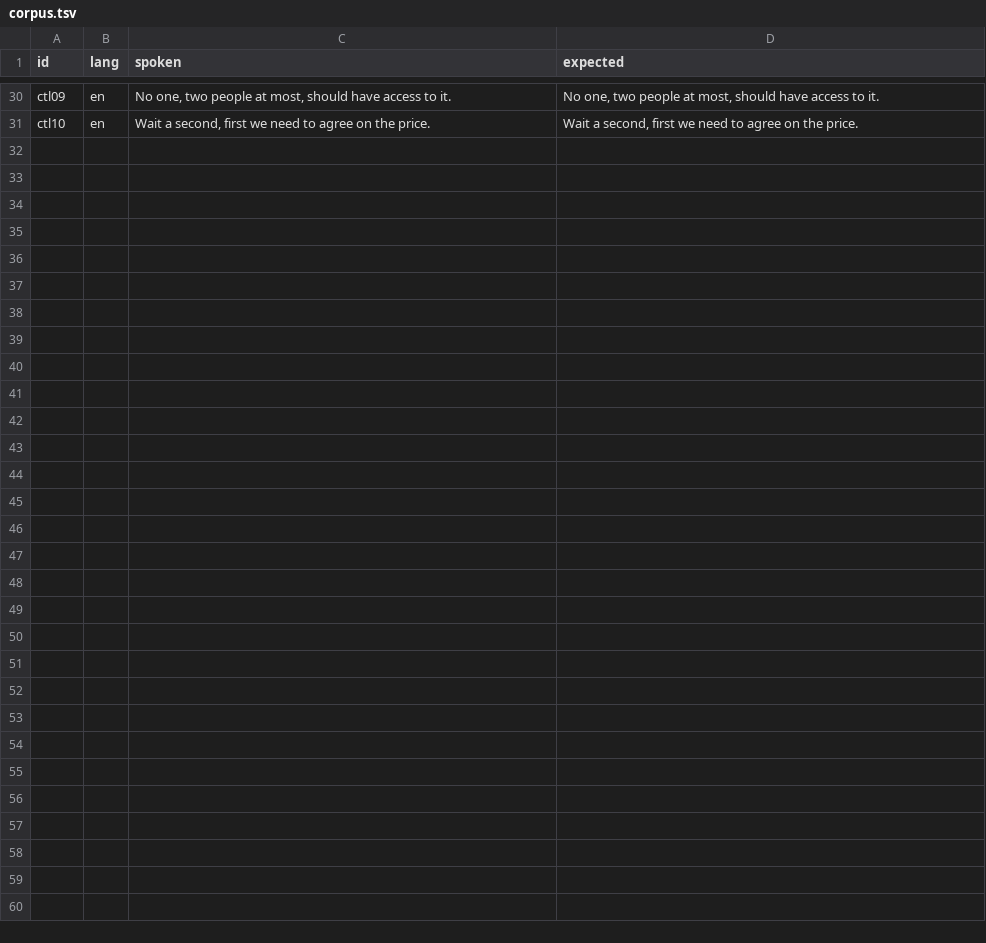
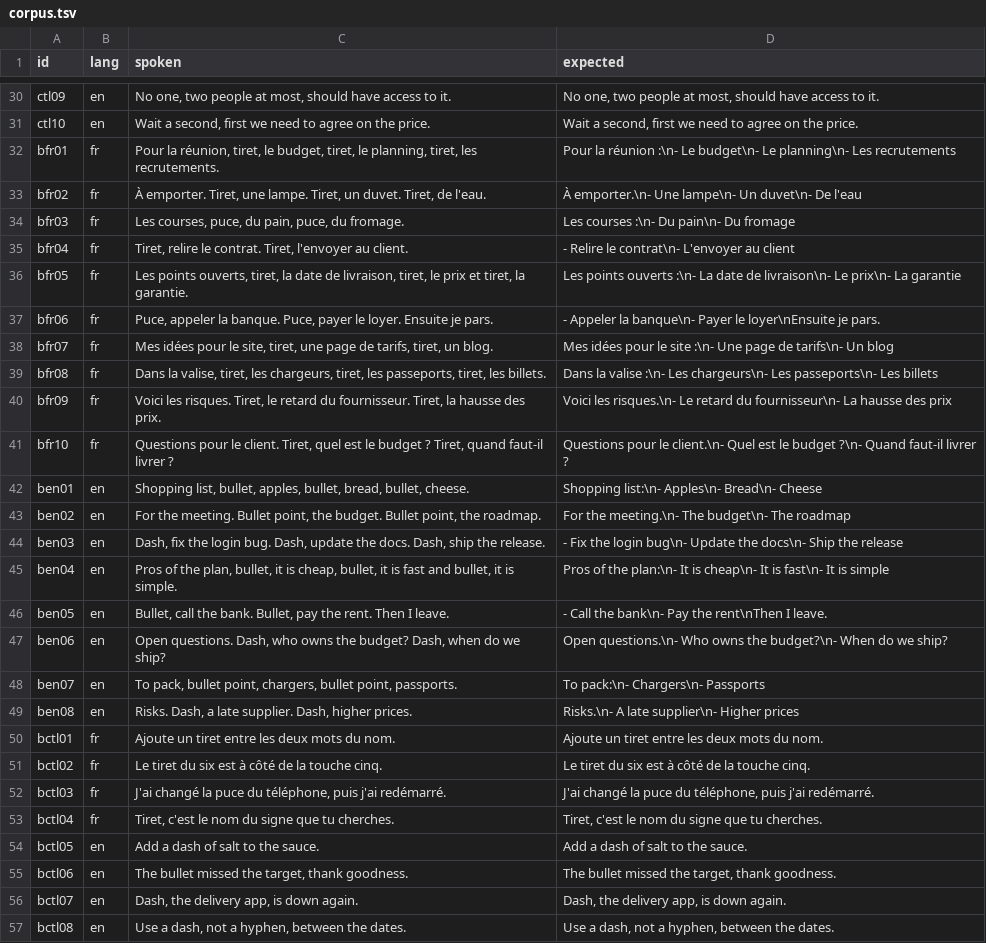
Before and after one commit to hermez-agency/whisper-desk, a TSV file: bench/lists/corpus.tsv, drawn as a sheet; only a part is shown, gaps mark what is left out.

Commit message:
feat: Whisper Desk — rattraper Wispr Flow — 2026-11-17 (#48)
* feat: write the bulleted lists said aloud, "tiret" or "bullet" before each item

"Pour la réunion, tiret, le budget, tiret, le planning" is written as a
title and one "- " line per item; "puce", "bullet", "bullet point" and
"dash" too, with the numbered lists' title, last line and as-you-go
dictation. Whisper's "tirez", "tirer", "tiré" for "tiret" count right
after a pause, as does the dash it writes at a sentence's start; a bullet
after a determiner or said once stays a word. Under model.lists, now
"Lists" in the settings window.

bench/lists/: 18 bulleted lists and 8 controls with their recordings.
Lists laid out exactly: small (CPU) 0/18 -> 12/18, large-v3-turbo (GPU)
0/18 -> 15/18, no control changed, numbered lists unchanged.

* feat: show the lists setting in the settings window screenshot

```diff
--- a/bench/lists/corpus.tsv
+++ b/bench/lists/corpus.tsv
@@ -31 +31,27 @@ ctl09	en	No one, two people at most, should have access to it.	No one, two peopl
 ctl10	en	Wait a second, first we need to agree on the price.	Wait a second, first we need to agree on the price.
+bfr01	fr	Pour la réunion, tiret, le budget, tiret, le planning, tiret, les recrutements.	Pour la réunion :\n- Le budget\n- Le planning\n- Les recrutements
+bfr02	fr	À emporter. Tiret, une lampe. Tiret, un duvet. Tiret, de l'eau.	À emporter.\n- Une lampe\n- Un duvet\n- De l'eau
+bfr03	fr	Les courses, puce, du pain, puce, du fromage.	Les courses :\n- Du pain\n- Du fromage
+bfr04	fr	Tiret, relire le contrat. Tiret, l'envoyer au client.	- Relire le contrat\n- L'envoyer au client
+bfr05	fr	Les points ouverts, tiret, la date de livraison, tiret, le prix et tiret, la garantie.	Les points ouverts :\n- La date de livraison\n- Le prix\n- La garantie
+bfr06	fr	Puce, appeler la banque. Puce, payer le loyer. Ensuite je pars.	- Appeler la banque\n- Payer le loyer\nEnsuite je pars.
+bfr07	fr	Mes idées pour le site, tiret, une page de tarifs, tiret, un blog.	Mes idées pour le site :\n- Une page de tarifs\n- Un blog
+bfr08	fr	Dans la valise, tiret, les chargeurs, tiret, les passeports, tiret, les billets.	Dans la valise :\n- Les chargeurs\n- Les passeports\n- Les billets
+bfr09	fr	Voici les risques. Tiret, le retard du fournisseur. Tiret, la hausse des prix.	Voici les risques.\n- Le retard du fournisseur\n- La hausse des prix
+bfr10	fr	Questions pour le client. Tiret, quel est le budget ? Tiret, quand faut-il livrer ?	Questions pour le client.\n- Quel est le budget ?\n- Quand faut-il livrer ?
+ben01	en	Shopping list, bullet, apples, bullet, bread, bullet, cheese.	Shopping list:\n- Apples\n- Bread\n- Cheese
+ben02	en	For the meeting. Bullet point, the budget. Bullet point, the roadmap.	For the meeting.\n- The budget\n- The roadmap
+ben03	en	Dash, fix the login bug. Dash, update the docs. Dash, ship the release.	- Fix the login bug\n- Update the docs\n- Ship the release
+ben04	en	Pros of the plan, bullet, it is cheap, bullet, it is fast and bullet, it is simple.	Pros of the plan:\n- It is cheap\n- It is fast\n- It is simple
+ben05	en	Bullet, call the bank. Bullet, pay the rent. Then I leave.	- Call the bank\n- Pay the rent\nThen I leave.
+ben06	en	Open questions. Dash, who owns the budget? Dash, when do we ship?	Open questions.\n- Who owns the budget?\n- When do we ship?
+ben07	en	To pack, bullet point, chargers, bullet point, passports.	To pack:\n- Chargers\n- Passports
+ben08	en	Risks. Dash, a late supplier. Dash, higher prices.	Risks.\n- A late supplier\n- Higher prices
+bctl01	fr	Ajoute un tiret entre les deux mots du nom.	Ajoute un tiret entre les deux mots du nom.
+bctl02	fr	Le tiret du six est à côté de la touche cinq.	Le tiret du six est à côté de la touche cinq.
+bctl03	fr	J'ai changé la puce du téléphone, puis j'ai redémarré.	J'ai changé la puce du téléphone, puis j'ai redémarré.
+bctl04	fr	Tiret, c'est le nom du signe que tu cherches.	Tiret, c'est le nom du signe que tu cherches.
+bctl05	en	Add a dash of salt to the sauce.	Add a dash of salt to the sauce.
+bctl06	en	The bullet missed the target, thank goodness.	The bullet missed the target, thank goodness.
+bctl07	en	Dash, the delivery app, is down again.	Dash, the delivery app, is down again.
+bctl08	en	Use a dash, not a hyphen, between the dates.	Use a dash, not a hyphen, between the dates.
```
Also changed, not shown: 39 other files.
